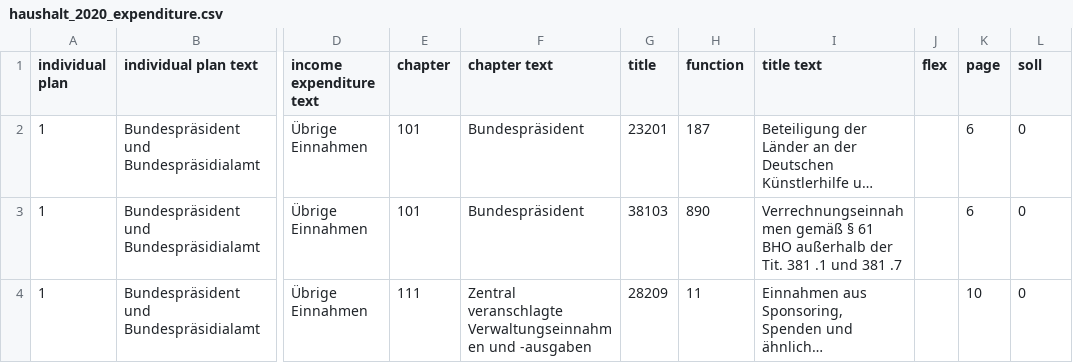
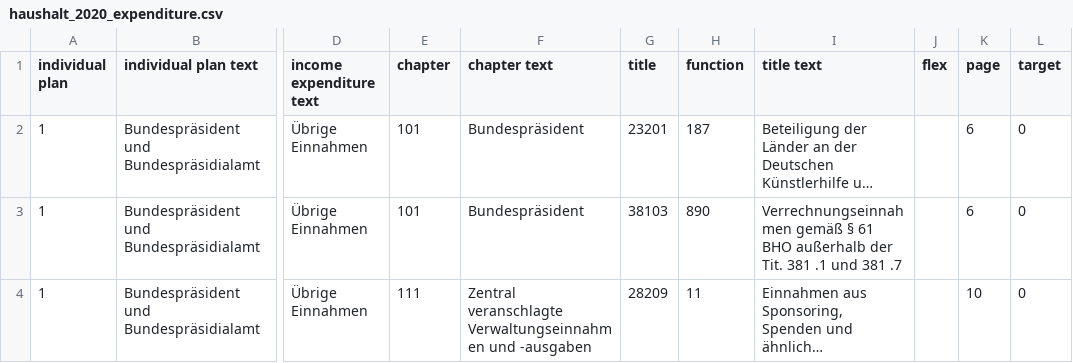
Before and after one commit to yudinii/project-german_federal_budget, a CSV file: data_filtered/haushalt_2020_expenditure.csv, drawn as a sheet; only a part is shown, gaps mark what is left out; long unchanged cells end in …; the diff names each change by its address in the sheet, - before the commit and + after, or states it on an @@ line.

```diff
--- a/data_filtered/haushalt_2020_expenditure.csv
+++ b/data_filtered/haushalt_2020_expenditure.csv
-L1: soll
+L1: target
```
Also changed, not shown: data_filtered/haushalt_2021_expenditure.csv, data_filtered/haushalt_2022_expenditure.csv, 1 other file.
